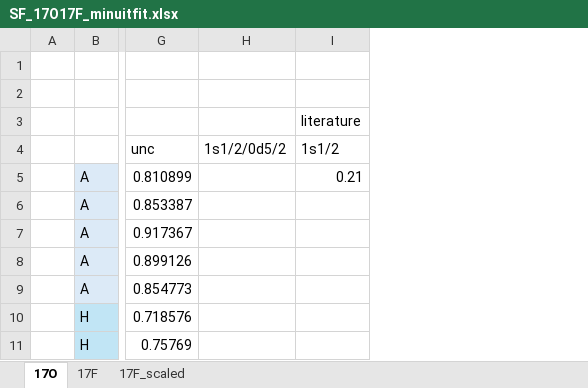
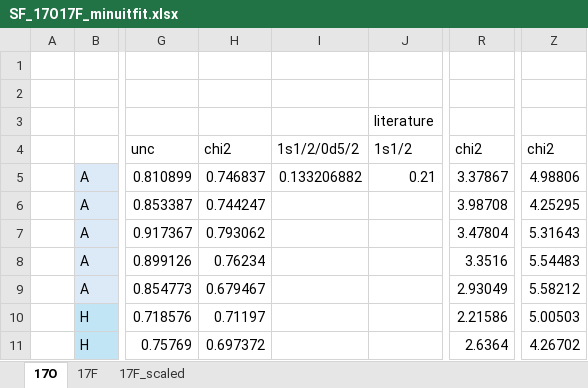
Before and after one commit to annakawecka/digios, an Excel workbook: analysis/corrected_working/SF_17O17F_minuitfit.xlsx, sheet 17O, drawn as a sheet; only a part is shown, gaps mark what is left out; values as stored, in another font and other column widths than the file's, no borders; addresses are those after the commit; the diff names each change by its address in the sheet, - before the commit and + after, or states it on an @@ line.

Commit message:
Actually using non-corrected Ex spectra for the angular distributions

```diff
--- a/analysis/corrected_working/SF_17O17F_minuitfit.xlsx (sheet 17O)
+++ b/analysis/corrected_working/SF_17O17F_minuitfit.xlsx (sheet 17O)
+column H, rows 4-11: chi2 | 0.746837 | 0.744247 | 0.793062 | 0.76234 | 0.679467 | 0.71197 | 0.697372
+column R, rows 4-11: chi2 | 3.37867 | 3.98708 | 3.47804 | 3.3516 | 2.93049 | 2.21586 | 2.6364
+column Z, rows 4-11: chi2 | 4.98806 | 4.25295 | 5.31643 | 5.54483 | 5.58212 | 5.00503 | 4.26702
-I5: (empty)
+I5: 0.133206882
```
Also changed, not shown: 1 other file.
